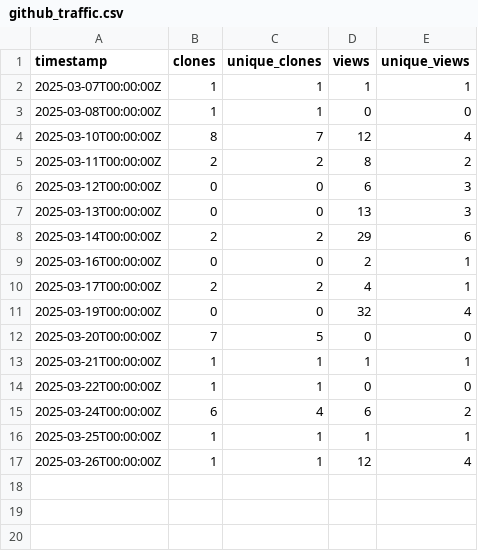
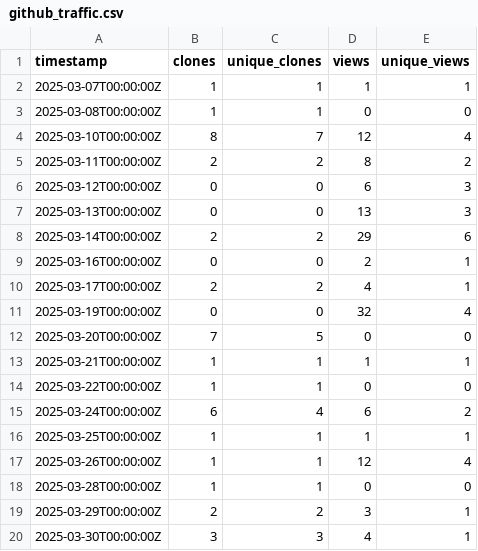
Before and after one commit to ELIXIR-Belgium/ENA-metadata-templates, a CSV file: github_traffic.csv, drawn as a sheet.

Commit message:
Update weekly GitHub stats

```diff
--- a/github_traffic.csv
+++ b/github_traffic.csv
@@ -17 +17,4 @@ timestamp,clones,unique_clones,views,unique_views
 2025-03-26T00:00:00Z,1,1,12,4
+2025-03-28T00:00:00Z,1,1,0,0
+2025-03-29T00:00:00Z,2,2,3,1
+2025-03-30T00:00:00Z,3,3,4,1
```
